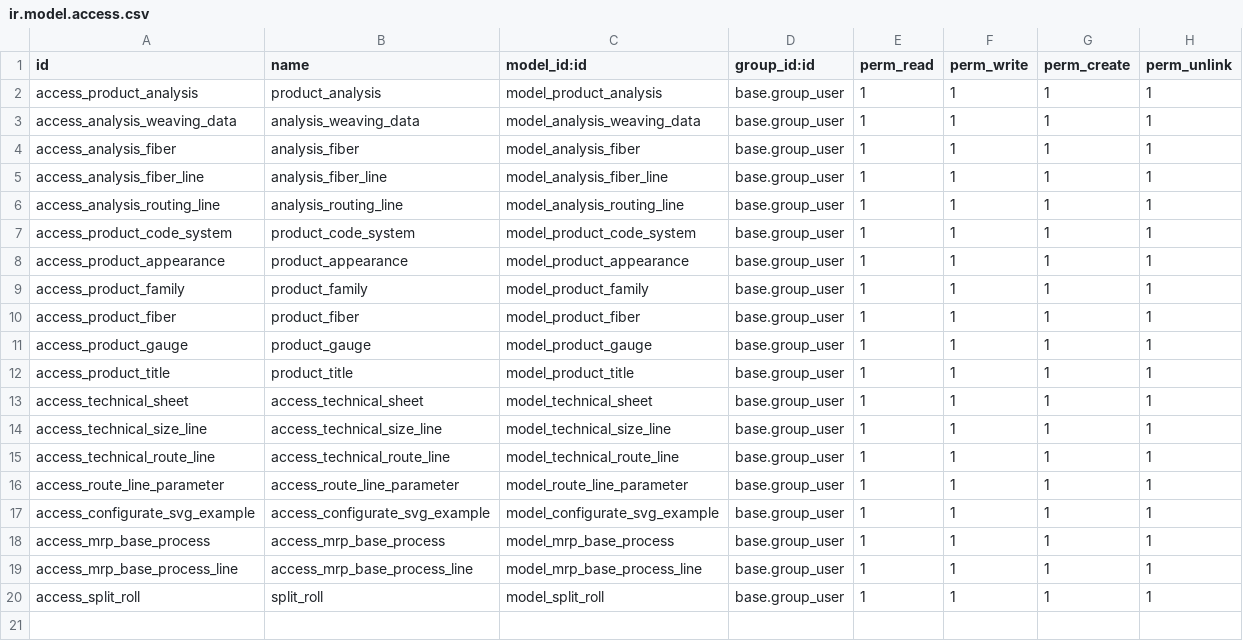
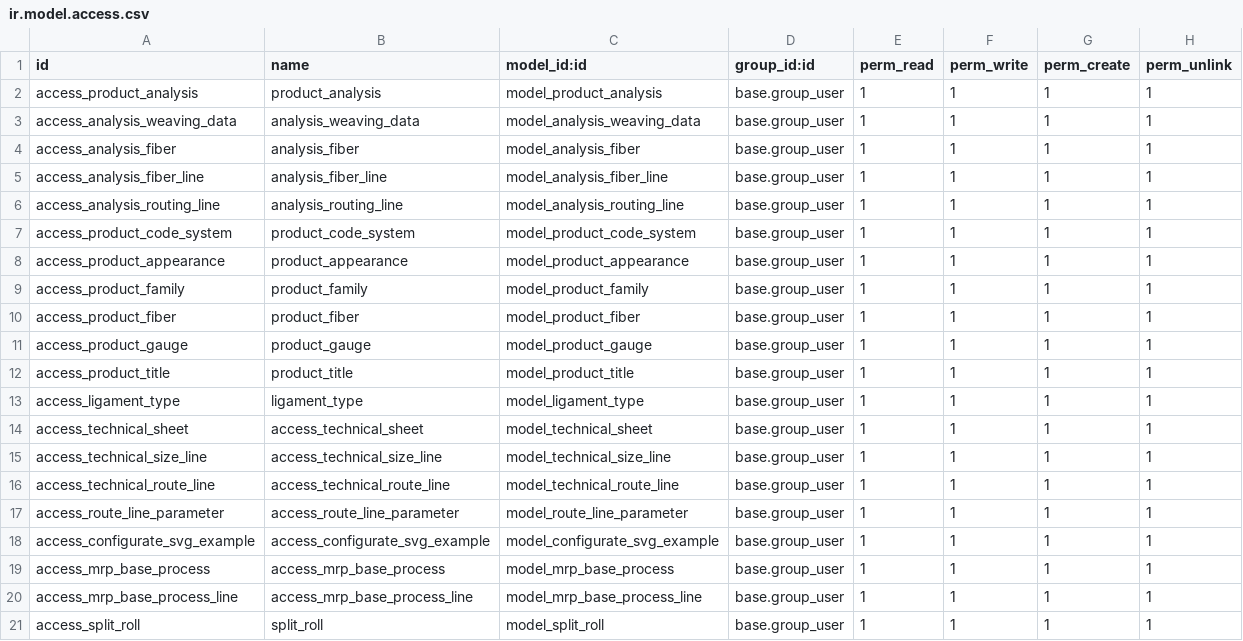
Before and after one commit to perucodex/idetex, a CSV file: idtx_product_development/security/ir.model.access.csv, drawn as a sheet.

```diff
--- a/idtx_product_development/security/ir.model.access.csv
+++ b/idtx_product_development/security/ir.model.access.csv
@@ -12,2 +12,3 @@ access_product_gauge,product_gauge,model_product_gauge,base.group_user,1,1,1,1
 access_product_title,product_title,model_product_title,base.group_user,1,1,1,1
+access_ligament_type,ligament_type,model_ligament_type,base.group_user,1,1,1,1
 access_technical_sheet,access_technical_sheet,model_technical_sheet,base.group_user,1,1,1,1
```
Also changed, not shown: idtx_product_development/data/product.family.csv, 23 other files.
